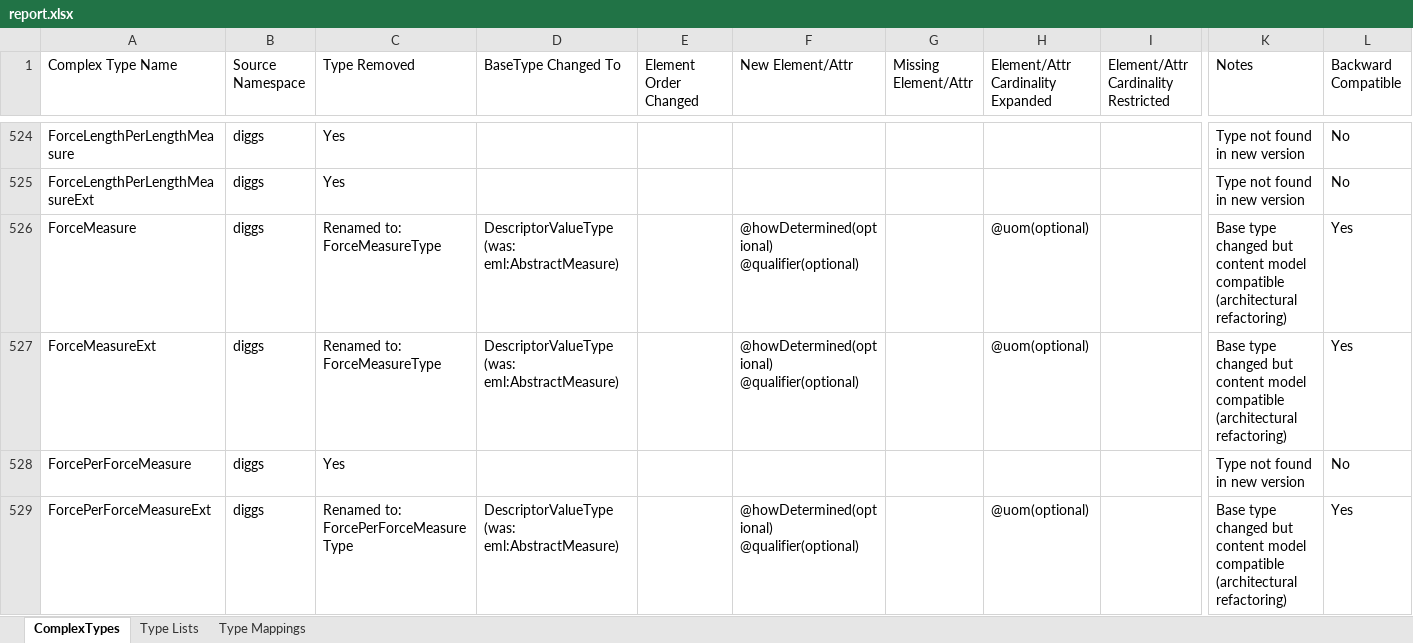
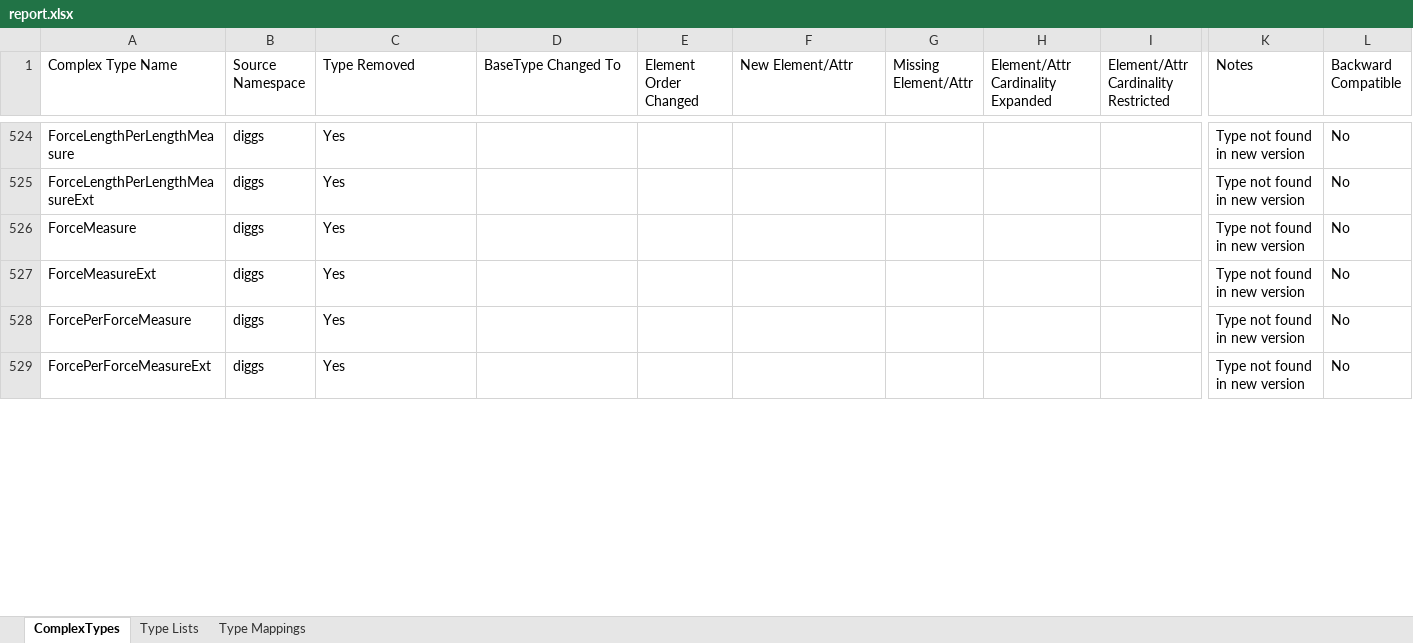
Before and after one commit to DIGGSml/validation, an Excel workbook: version_compatibility/report.xlsx, sheet ComplexTypes, drawn as a sheet; only a part is shown, gaps mark what is left out; values as stored, in another font and other column widths than the file's, no cell formats; ↵ is a line break in a cell; the diff covers the shown part only; the diff names each change by its address in the sheet, - before the commit and + after, or states it on an @@ line.

Commit message:
Update

```diff
--- a/version_compatibility/report.xlsx (sheet ComplexTypes)
+++ b/version_compatibility/report.xlsx (sheet ComplexTypes)
-C526:C527 (Type Removed): Renamed to: ForceMeasureType
+C526:C527 (Type Removed): Yes
-D526:D527 (BaseType Changed To): DescriptorValueType (was: eml:AbstractMeasure)
+D526:D527 (BaseType Changed To): (empty)
-F526:F527 (New Element/Attr): @howDetermined(optional) ↵ @qualifier(optional)
+F526:F527 (New Element/Attr): (empty)
-H526:H527: @uom(optional)
+H526:H527: (empty)
-K526:K527 (Notes): Base type changed but content model compatible (architectural refactoring)
+K526:K527 (Notes): Type not found in new version
-L526:L527 (Backward Compatible): Yes
+L526:L527 (Backward Compatible): No
-C529 (Type Removed): Renamed to: ForcePerForceMeasureType
+C529 (Type Removed): Yes
-D529 (BaseType Changed To): DescriptorValueType (was: eml:AbstractMeasure)
+D529 (BaseType Changed To): (empty)
-F529 (New Element/Attr): @howDetermined(optional) ↵ @qualifier(optional)
+F529 (New Element/Attr): (empty)
-H529: @uom(optional)
+H529: (empty)
-K529 (Notes): Base type changed but content model compatible (architectural refactoring)
+K529 (Notes): Type not found in new version
-L529 (Backward Compatible): Yes
+L529 (Backward Compatible): No
```
Also changed, not shown: 240 edited cells elsewhere in this sheet, sheet Type Mappings, sheet Type Lists, cell formats.
